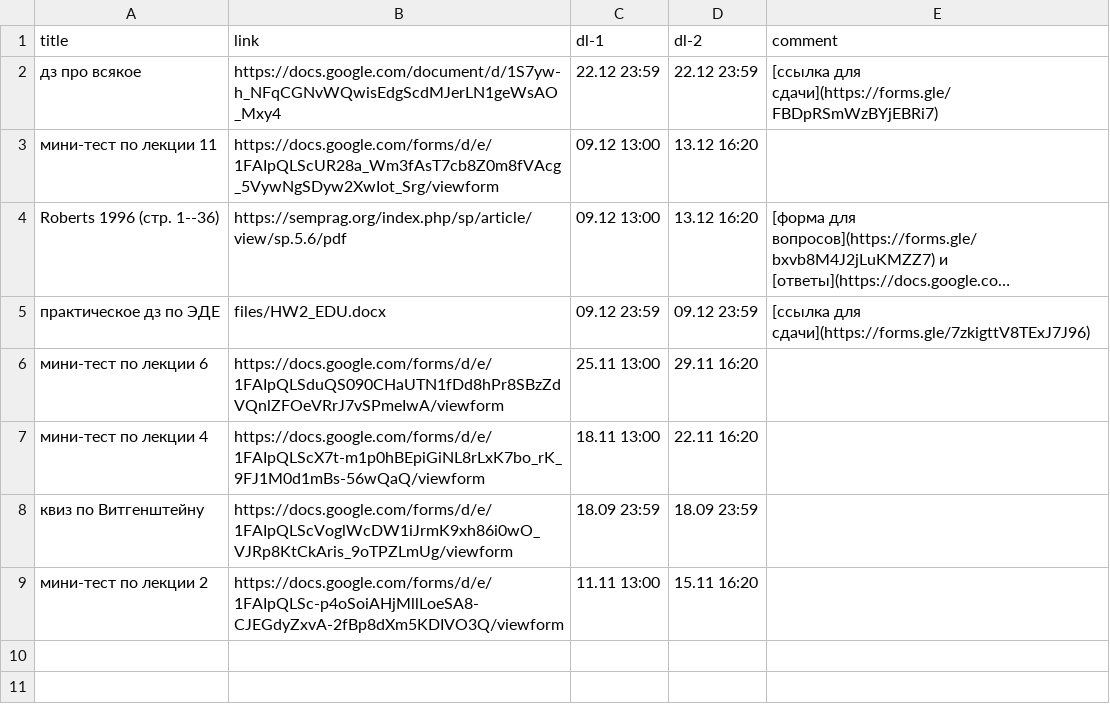
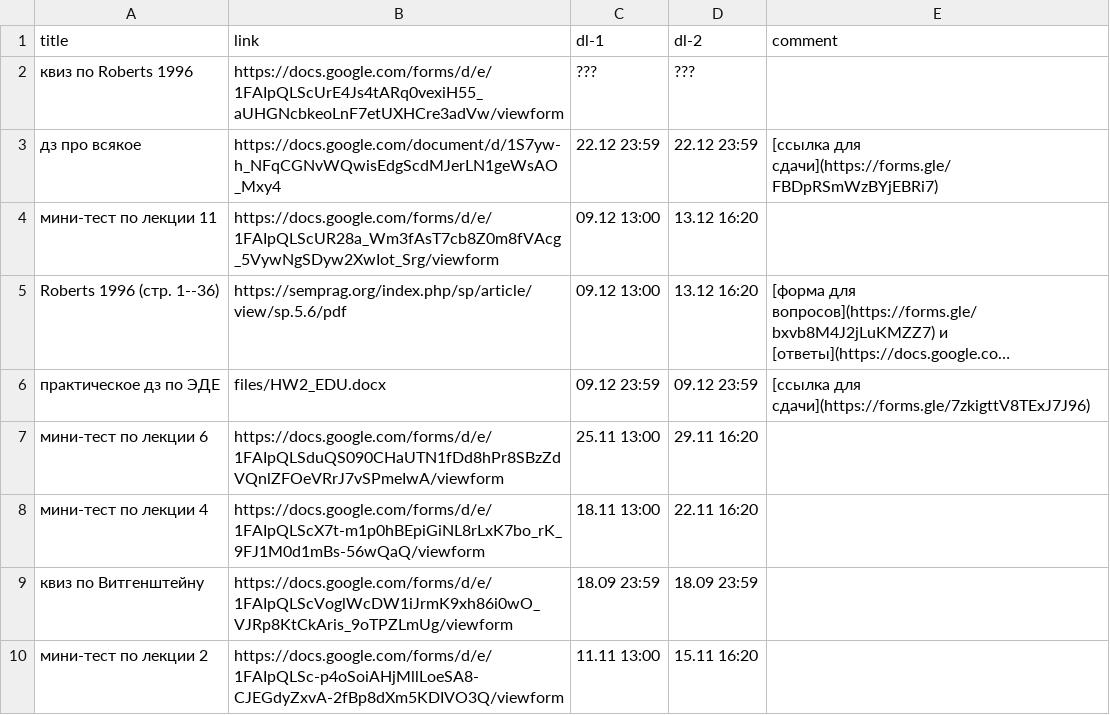
Before and after one commit to discourse-hse-ling/2024, a CSV file: _data/assignments.csv, drawn as a sheet; long unchanged cells end in …; the diff names each change by its address in the sheet, - before the commit and + after, or states it on an @@ line.

Commit message:
roberts quiz

```diff
--- a/_data/assignments.csv
+++ b/_data/assignments.csv
+row 2: квиз по Roberts 1996 | https://docs.google.com/forms/d/e/1FAIpQLScUrE4Js4tARq0vexiH55_aUHGNcbkeoLnF7etUXHCre3adVw/viewform | ??? | ???
```
